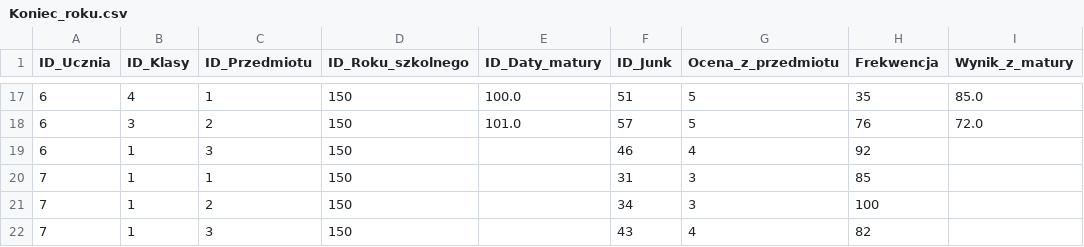
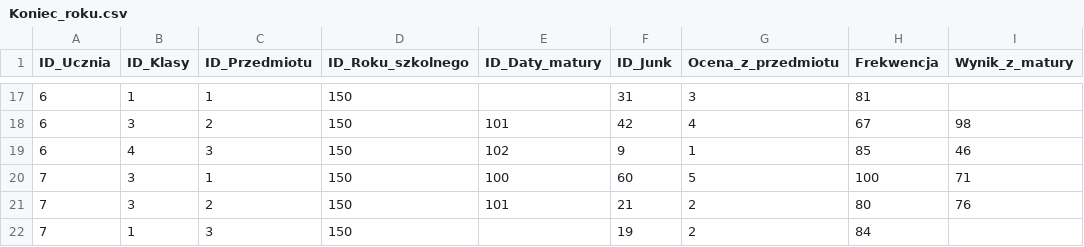
Before and after one commit to Nowak0/HurtownieDanych, a CSV file: lab/DW_data_generator/dane/Koniec_roku.csv, drawn as a sheet; only a part is shown, gaps mark what is left out; the diff covers the shown part only.

```diff
--- a/lab/DW_data_generator/dane/Koniec_roku.csv
+++ b/lab/DW_data_generator/dane/Koniec_roku.csv
@@ -17,6 +17,6 @@ ID_Ucznia,ID_Klasy,ID_Przedmiotu,ID_Roku_szkolnego,ID_Daty_matury,ID_Junk,Ocena_
-6,4,1,150,100.0,51,5,35,85.0
-6,3,2,150,101.0,57,5,76,72.0
-6,1,3,150,,46,4,92,
-7,1,1,150,,31,3,85,
-7,1,2,150,,34,3,100,
-7,1,3,150,,43,4,82,
+6,1,1,150,,31,3,81,
+6,3,2,150,101,42,4,67,98
+6,4,3,150,102,9,1,85,46
+7,3,1,150,100,60,5,100,71
+7,3,2,150,101,21,2,80,76
+7,1,3,150,,19,2,84,
```
Also changed, not shown: 3 added rows, 3 removed rows and 100 edited cells elsewhere in this file, lab/DW_data_generator/dane/Junk.csv, lab/DW_data_generator/dane/Uczen.csv, 14 other files.
